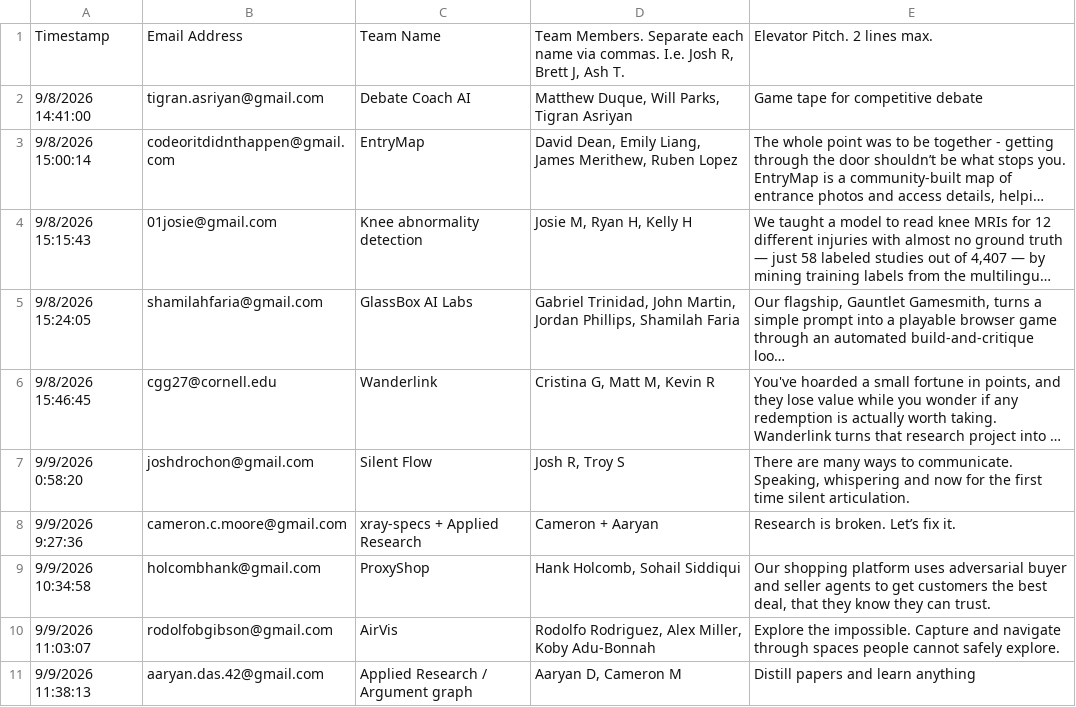
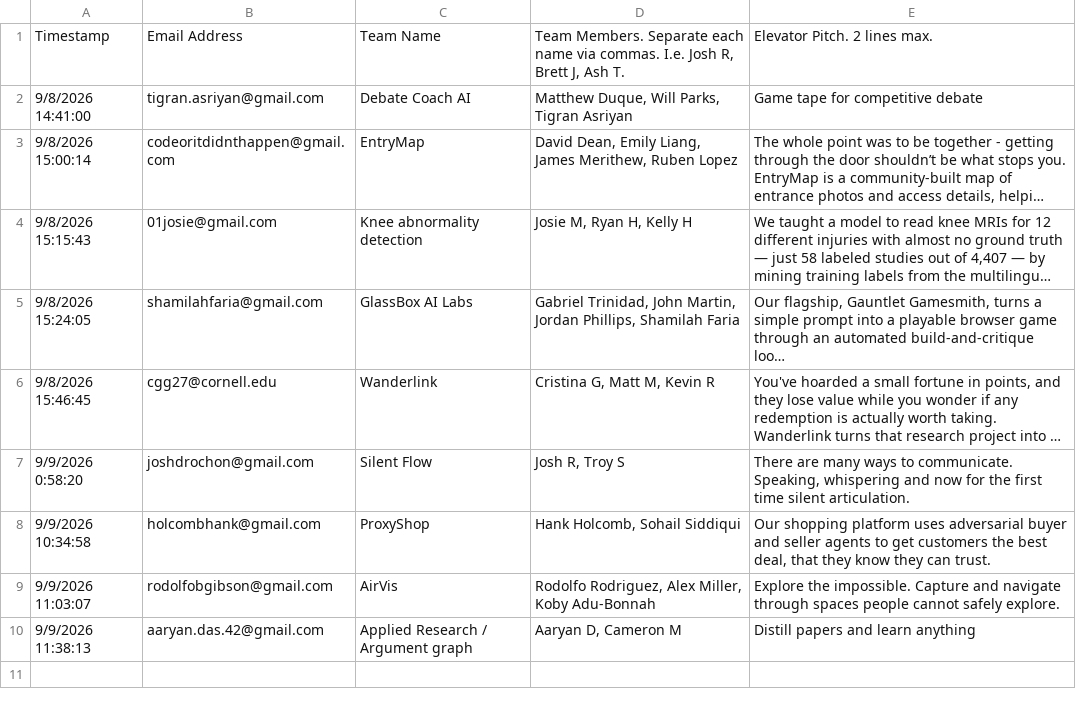
Before and after one commit to fakero0t/voting-platform, a CSV file: data/teams.csv, drawn as a sheet; long unchanged cells end in …; the diff names each change by its address in the sheet, - before the commit and + after, or states it on an @@ line.

Commit message:
Remove xray-specs + Applied Research from seeded projects

```diff
--- a/data/teams.csv
+++ b/data/teams.csv
-row 8: 9/9/2026 9:27:36 | cameron.c.moore@gmail.com | xray-specs + Applied Research | Cameron + Aaryan | Research is broken. Let’s fix it.
```
